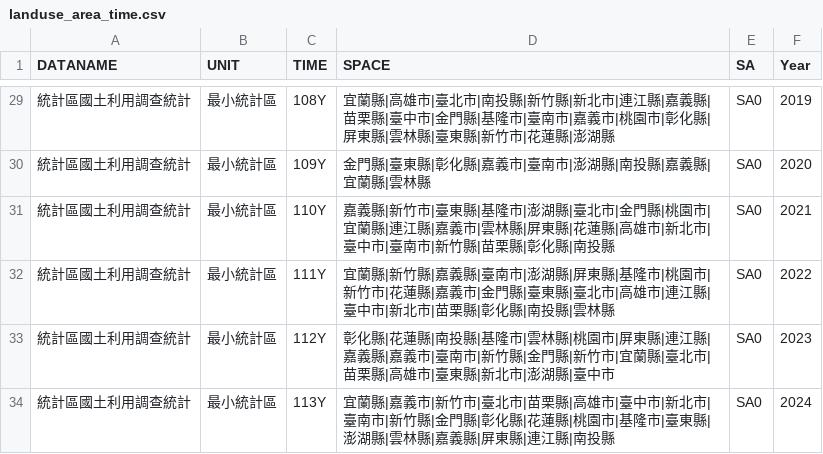
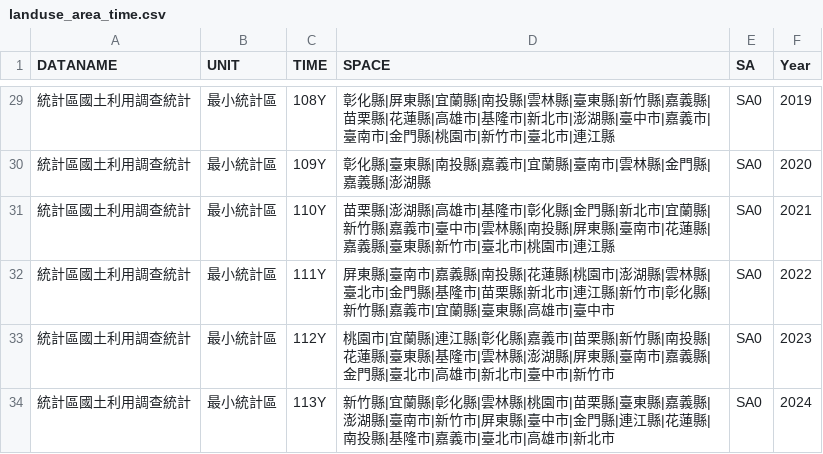
Before and after one commit to ChiaJung-Yeh/NYCU_TDX, a CSV file: others/landuse_area_time.csv, drawn as a sheet; only a part is shown, gaps mark what is left out; the diff covers the shown part only.

```diff
--- a/others/landuse_area_time.csv
+++ b/others/landuse_area_time.csv
@@ -29,6 +29,6 @@
-"統計區國土利用調查統計","最小統計區","108Y","宜蘭縣|高雄市|臺北市|南投縣|新竹縣|新北市|連江縣|嘉義縣|苗栗縣|臺中市|金門縣|基隆市|臺南市|嘉義市|桃園市|彰化縣|屏東縣|雲林縣|臺東縣|新竹市|花蓮縣|澎湖縣","SA0",2019
-"統計區國土利用調查統計","最小統計區","109Y","金門縣|臺東縣|彰化縣|嘉義市|臺南市|澎湖縣|南投縣|嘉義縣|宜蘭縣|雲林縣","SA0",2020
-"統計區國土利用調查統計","最小統計區","110Y","嘉義縣|新竹市|臺東縣|基隆市|澎湖縣|臺北市|金門縣|桃園市|宜蘭縣|連江縣|嘉義市|雲林縣|屏東縣|花蓮縣|高雄市|新北市|臺中市|臺南市|新竹縣|苗栗縣|彰化縣|南投縣","SA0",2021
-"統計區國土利用調查統計","最小統計區","111Y","宜蘭縣|新竹縣|嘉義縣|臺南市|澎湖縣|屏東縣|基隆市|桃園市|新竹市|花蓮縣|嘉義市|金門縣|臺東縣|臺北市|高雄市|連江縣|臺中市|新北市|苗栗縣|彰化縣|南投縣|雲林縣","SA0",2022
-"統計區國土利用調查統計","最小統計區","112Y","彰化縣|花蓮縣|南投縣|基隆市|雲林縣|桃園市|屏東縣|連江縣|嘉義縣|嘉義市|臺南市|新竹縣|金門縣|新竹市|宜蘭縣|臺北市|苗栗縣|高雄市|臺東縣|新北市|澎湖縣|臺中市","SA0",2023
-"統計區國土利用調查統計","最小統計區","113Y","宜蘭縣|嘉義市|新竹市|臺北市|苗栗縣|高雄市|臺中市|新北市|臺南市|新竹縣|金門縣|彰化縣|花蓮縣|桃園市|基隆市|臺東縣|澎湖縣|雲林縣|嘉義縣|屏東縣|連江縣|南投縣","SA0",2024
+"統計區國土利用調查統計","最小統計區","108Y","彰化縣|屏東縣|宜蘭縣|南投縣|雲林縣|臺東縣|新竹縣|嘉義縣|苗栗縣|花蓮縣|高雄市|基隆市|新北市|澎湖縣|臺中市|嘉義市|臺南市|金門縣|桃園市|新竹市|臺北市|連江縣","SA0",2019
+"統計區國土利用調查統計","最小統計區","109Y","彰化縣|臺東縣|南投縣|嘉義市|宜蘭縣|臺南市|雲林縣|金門縣|嘉義縣|澎湖縣","SA0",2020
+"統計區國土利用調查統計","最小統計區","110Y","苗栗縣|澎湖縣|高雄市|基隆市|彰化縣|金門縣|新北市|宜蘭縣|新竹縣|嘉義市|臺中市|雲林縣|南投縣|屏東縣|臺南市|花蓮縣|嘉義縣|臺東縣|新竹市|臺北市|桃園市|連江縣","SA0",2021
+"統計區國土利用調查統計","最小統計區","111Y","屏東縣|臺南市|嘉義縣|南投縣|花蓮縣|桃園市|澎湖縣|雲林縣|臺北市|金門縣|基隆市|苗栗縣|新北市|連江縣|新竹市|彰化縣|新竹縣|嘉義市|宜蘭縣|臺東縣|高雄市|臺中市","SA0",2022
+"統計區國土利用調查統計","最小統計區","112Y","桃園市|宜蘭縣|連江縣|彰化縣|嘉義市|苗栗縣|新竹縣|南投縣|花蓮縣|臺東縣|基隆市|雲林縣|澎湖縣|屏東縣|臺南市|嘉義縣|金門縣|臺北市|高雄市|新北市|臺中市|新竹市","SA0",2023
+"統計區國土利用調查統計","最小統計區","113Y","新竹縣|宜蘭縣|彰化縣|雲林縣|桃園市|苗栗縣|臺東縣|嘉義縣|澎湖縣|臺南市|新竹市|屏東縣|臺中市|金門縣|連江縣|花蓮縣|南投縣|基隆市|嘉義市|臺北市|高雄市|新北市","SA0",2024
```
Also changed, not shown: 25 edited cells elsewhere in this file, others/business_area_time.csv, others/hospital_area_time.csv, 4 other files.
